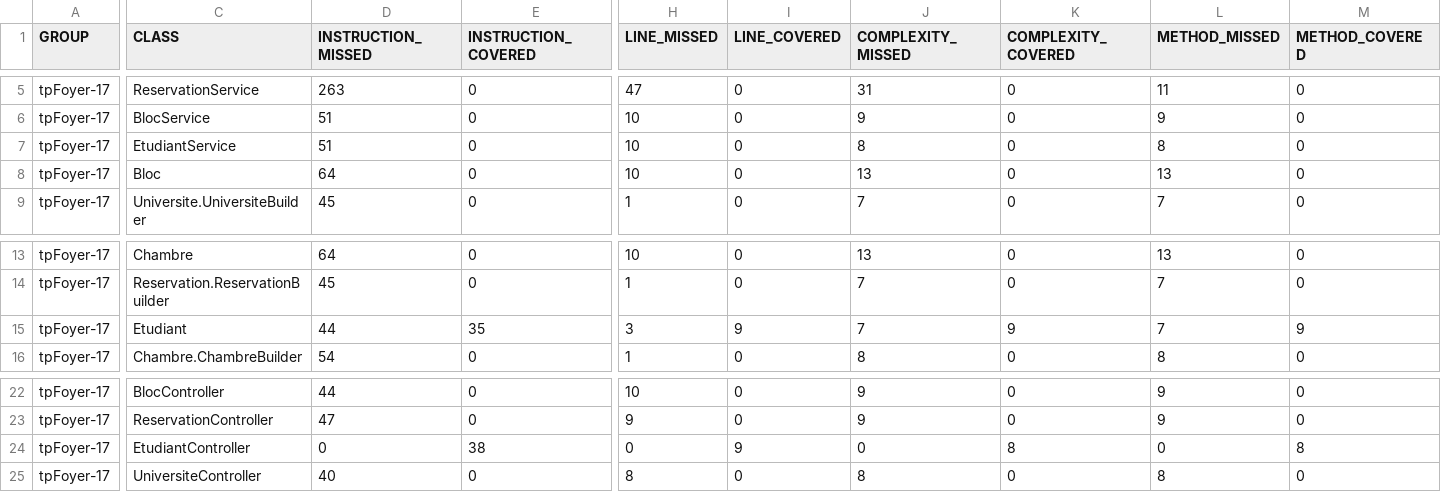
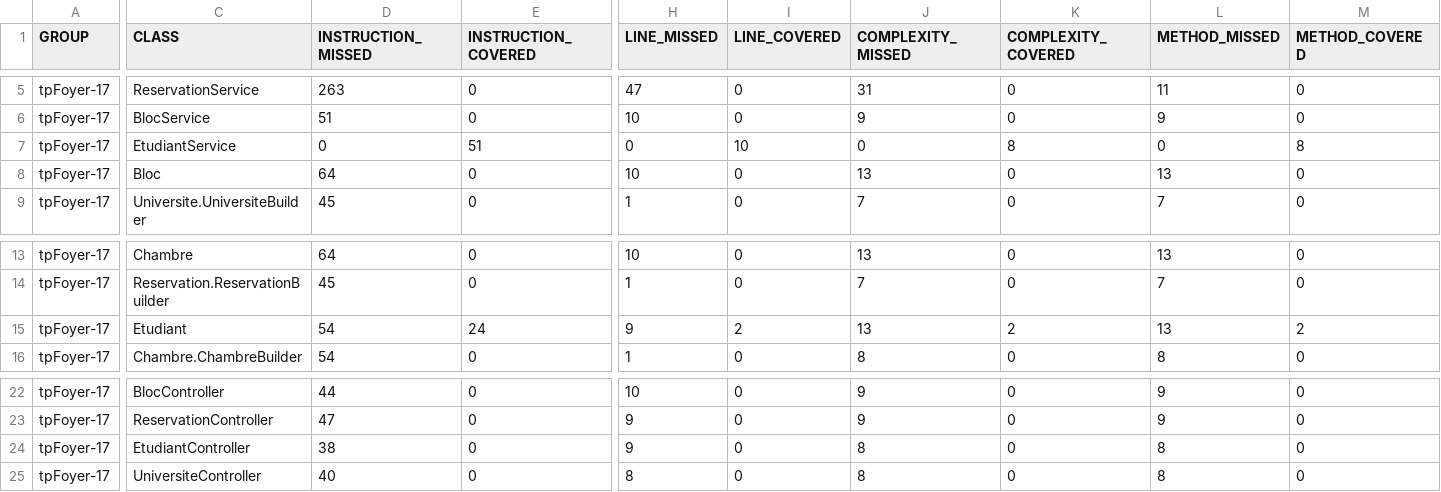
Before and after one commit to oumaimmadebbich/projetDevops, a CSV file: target/site/jacoco/jacoco.csv, drawn as a sheet; only a part is shown, gaps mark what is left out; the diff names each change by its address in the sheet, - before the commit and + after, or states it on an @@ line.

```diff
--- a/target/site/jacoco/jacoco.csv
+++ b/target/site/jacoco/jacoco.csv
-D7 (INSTRUCTION_MISSED): 51
+D7 (INSTRUCTION_MISSED): 0
-E7 (INSTRUCTION_COVERED): 0
+E7 (INSTRUCTION_COVERED): 51
-H7 (LINE_MISSED): 10
+H7 (LINE_MISSED): 0
-I7 (LINE_COVERED): 0
+I7 (LINE_COVERED): 10
-J7 (COMPLEXITY_MISSED): 8
+J7 (COMPLEXITY_MISSED): 0
-K7 (COMPLEXITY_COVERED): 0
+K7 (COMPLEXITY_COVERED): 8
-L7 (METHOD_MISSED): 8
+L7 (METHOD_MISSED): 0
-M7 (METHOD_COVERED): 0
+M7 (METHOD_COVERED): 8
-D15 (INSTRUCTION_MISSED): 44
+D15 (INSTRUCTION_MISSED): 54
-E15 (INSTRUCTION_COVERED): 35
+E15 (INSTRUCTION_COVERED): 24
-H15 (LINE_MISSED): 3
+H15 (LINE_MISSED): 9
-I15 (LINE_COVERED): 9
+I15 (LINE_COVERED): 2
-J15 (COMPLEXITY_MISSED): 7
+J15 (COMPLEXITY_MISSED): 13
-K15 (COMPLEXITY_COVERED): 9
+K15 (COMPLEXITY_COVERED): 2
-L15 (METHOD_MISSED): 7
+L15 (METHOD_MISSED): 13
-M15 (METHOD_COVERED): 9
+M15 (METHOD_COVERED): 2
-D24 (INSTRUCTION_MISSED): 0
+D24 (INSTRUCTION_MISSED): 38
-E24 (INSTRUCTION_COVERED): 38
+E24 (INSTRUCTION_COVERED): 0
-H24 (LINE_MISSED): 0
+H24 (LINE_MISSED): 9
-I24 (LINE_COVERED): 9
+I24 (LINE_COVERED): 0
-J24 (COMPLEXITY_MISSED): 0
+J24 (COMPLEXITY_MISSED): 8
-K24 (COMPLEXITY_COVERED): 8
+K24 (COMPLEXITY_COVERED): 0
-L24 (METHOD_MISSED): 0
+L24 (METHOD_MISSED): 8
-M24 (METHOD_COVERED): 8
+M24 (METHOD_COVERED): 0
```
Also changed, not shown: 30 other files.
